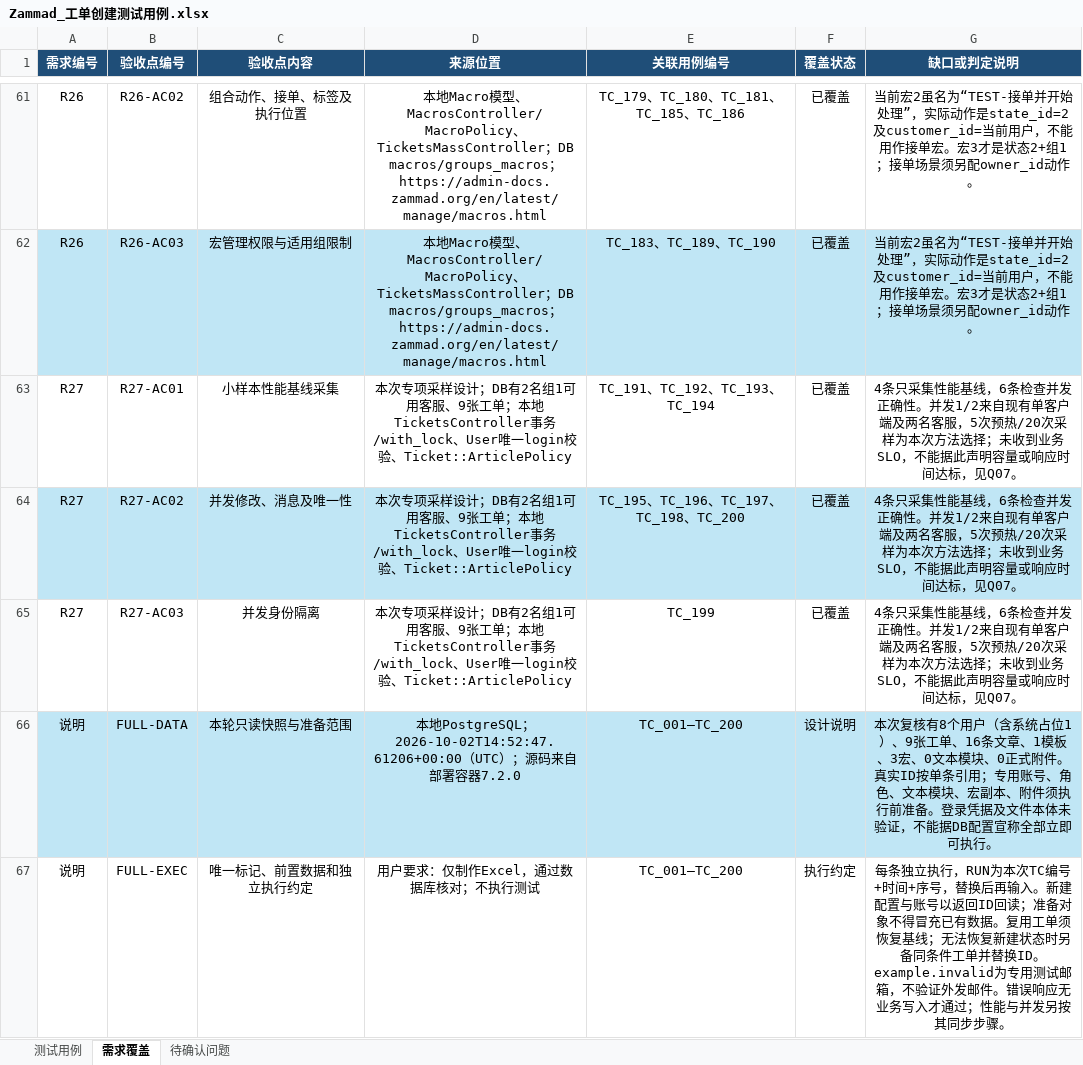
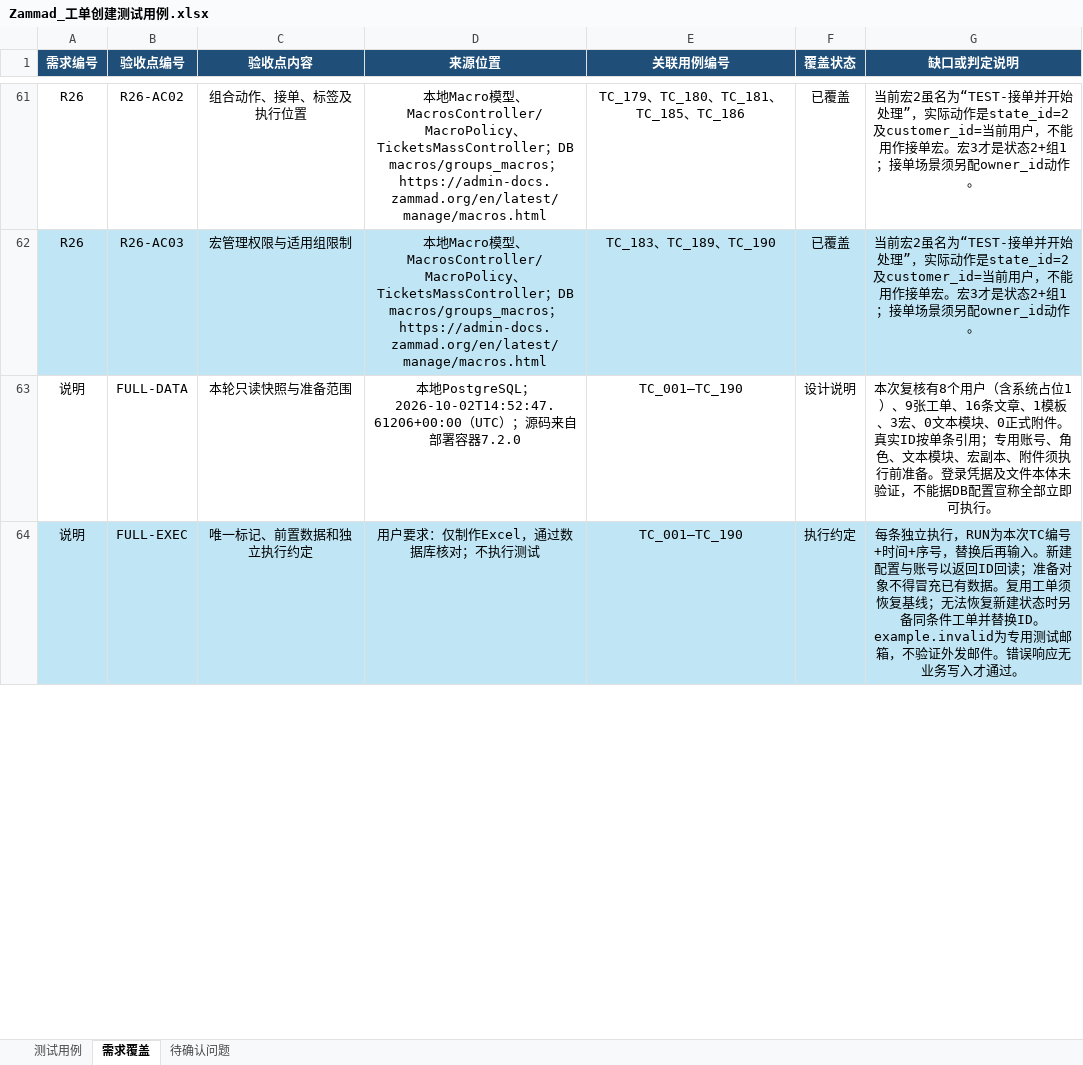
Before and after one commit to gaowyuae/test-zammad-api, an Excel workbook: docs/Zammad_工单创建测试用例.xlsx, sheet 需求覆盖, drawn as a sheet; only a part is shown, gaps mark what is left out; values as stored, in another font and other column widths than the file's, no borders; conditional formats and table styles not drawn; removed rows and columns are numbered as before the commit, all else as after; the diff covers the shown part only; the diff names each change by its address in the sheet, - before the commit and + after, or states it on an @@ line.

```diff
--- a/docs/Zammad_工单创建测试用例.xlsx (sheet 需求覆盖)
+++ b/docs/Zammad_工单创建测试用例.xlsx (sheet 需求覆盖)
-row 63: R27 | R27-AC01 | 小样本性能基线采集 | 本次专项采样设计；DB有2名组1可用客服、9张工单；本地TicketsController事务/with_lock、User唯一login校验、Ticket::ArticlePolicy | TC_191、TC_192、TC_193、TC_194 | 已覆盖 | 4条只采集性能基线，6条检查并发正确性。并发1/2来自现有单客户端及两名客服，5次预热/20次采样为本次方法选择；未收到业务SLO，不能据此声明容量或响应时间达标，见Q07。
-row 64: R27 | R27-AC02 | 并发修改、消息及唯一性 | 本次专项采样设计；DB有2名组1可用客服、9张工单；本地TicketsController事务/with_lock、User唯一login校验、Ticket::ArticlePolicy | TC_195、TC_196、TC_197、TC_198、TC_200 | 已覆盖 | 4条只采集性能基线，6条检查并发正确性。并发1/2来自现有单客户端及两名客服，5次预热/20次采样为本次方法选择；未收到业务SLO，不能据此声明容量或响应时间达标，见Q07。
-row 65: R27 | R27-AC03 | 并发身份隔离 | 本次专项采样设计；DB有2名组1可用客服、9张工单；本地TicketsController事务/with_lock、User唯一login校验、Ticket::ArticlePolicy | TC_199 | 已覆盖 | 4条只采集性能基线，6条检查并发正确性。并发1/2来自现有单客户端及两名客服，5次预热/20次采样为本次方法选择；未收到业务SLO，不能据此声明容量或响应时间达标，见Q07。
-A63:G63 fill: #C0E6F5
+A63:G63 fill: none
-E63:E64 (关联用例编号): TC_001—TC_200
+E63:E64 (关联用例编号): TC_001—TC_190
-A64:G64 fill: none
+A64:G64 fill: #C0E6F5
-G64 (缺口或判定说明): …入才通过；性能与并发另按其同步步骤。
+G64 (缺口或判定说明): …入才通过。
```
Also changed, not shown: 1 removed row, 6 edited cells and cell formats elsewhere in this sheet, sheet 测试用例, sheet 待确认问题.
